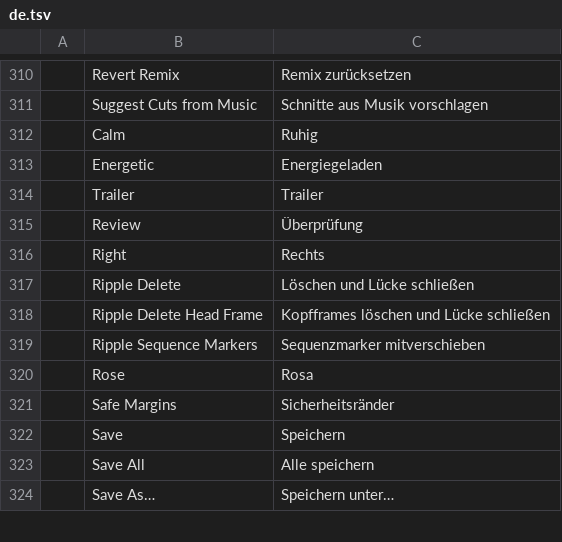
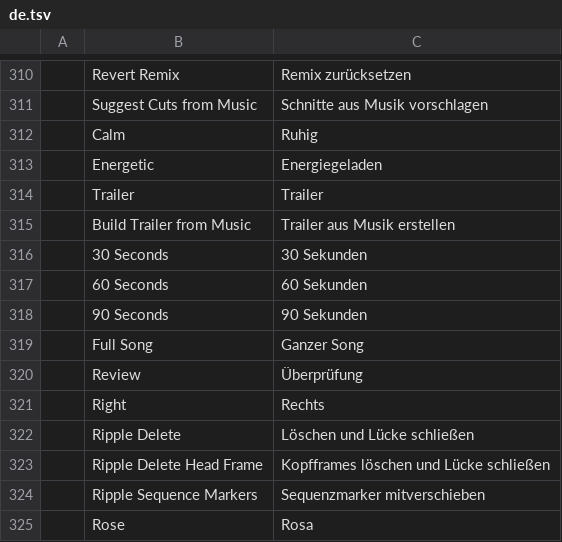
Before and after one commit to 4waymedia/filmcraft, a TSV file: crates/ui-egui/src/i18n/de.tsv, drawn as a sheet; only a part is shown, gaps mark what is left out; the shorter side is filled out with more unchanged rows.

```diff
--- a/crates/ui-egui/src/i18n/de.tsv
+++ b/crates/ui-egui/src/i18n/de.tsv
@@ -314,2 +314,7 @@
 	Trailer	Trailer
+	Build Trailer from Music	Trailer aus Musik erstellen
+	30 Seconds	30 Sekunden
+	60 Seconds	60 Sekunden
+	90 Seconds	90 Sekunden
+	Full Song	Ganzer Song
 	Review	Überprüfung
```
Also changed, not shown: crates/ui-egui/src/i18n/es.tsv, crates/ui-egui/src/i18n/fr.tsv, 14 other files.
